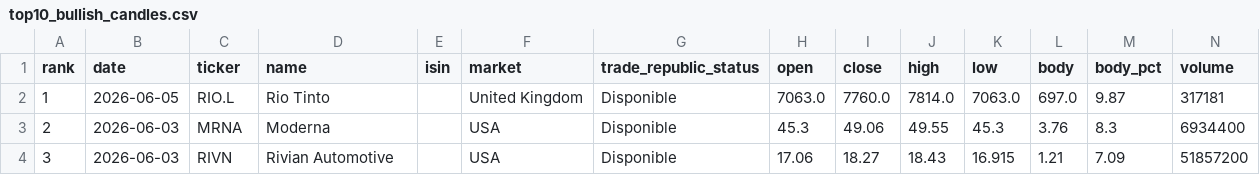
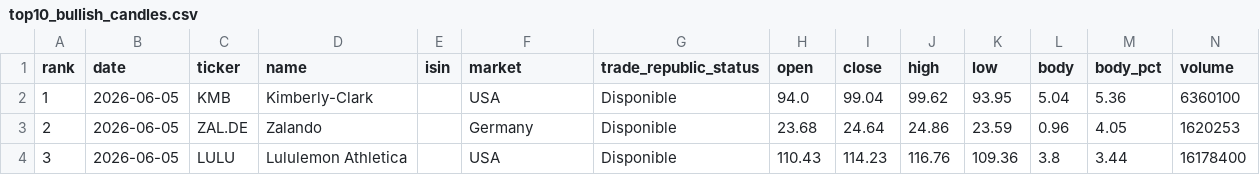
Before and after one commit to instialejandro-stack/stock-candle-scanner-actions, a CSV file: output/top10_bullish_candles.csv, drawn as a sheet; only a part is shown; the diff covers the shown part only.

```diff
--- a/output/top10_bullish_candles.csv
+++ b/output/top10_bullish_candles.csv
@@ -1,4 +1,4 @@
 rank,date,ticker,name,isin,market,trade_republic_status,open,close,high,low,body,body_pct,volume
-1,2026-06-05,RIO.L,Rio Tinto,,United Kingdom,Disponible,7063.0,7760.0,7814.0,7063.0,697.0,9.87,317181
-2,2026-06-03,MRNA,Moderna,,USA,Disponible,45.3,49.06,49.55,45.3,3.76,8.3,6934400
-3,2026-06-03,RIVN,Rivian Automotive,,USA,Disponible,17.06,18.27,18.43,16.915,1.21,7.09,51857200
+1,2026-06-05,KMB,Kimberly-Clark,,USA,Disponible,94.0,99.04,99.62,93.95,5.04,5.36,6360100
+2,2026-06-05,ZAL.DE,Zalando,,Germany,Disponible,23.68,24.64,24.86,23.59,0.96,4.05,1620253
+3,2026-06-05,LULU,Lululemon Athletica,,USA,Disponible,110.43,114.23,116.76,109.36,3.8,3.44,16178400
```
Also changed, not shown: 73 edited cells elsewhere in this file, output/history_intraday_candidates.csv, output/history_top10_bullish_candles.csv, 2 other files.
